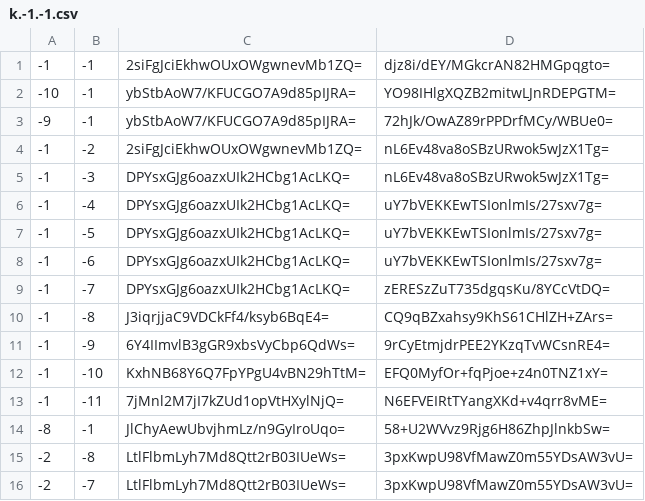
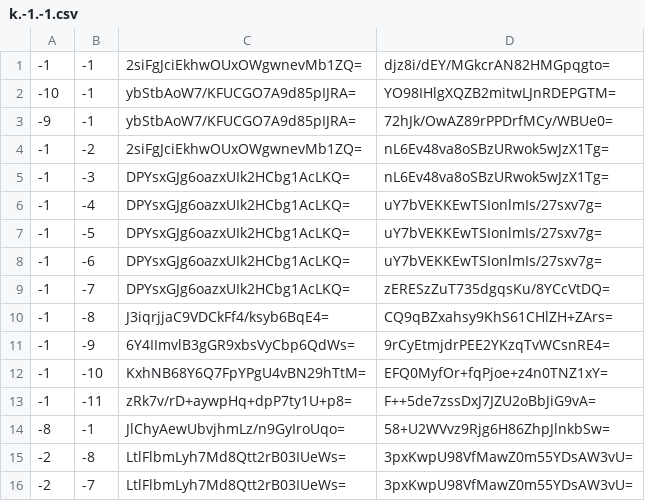
Before and after one commit to Brehtyn/brentyns.com-pipeline, a CSV file: unmined/tiles/zoom.-2/metadata/k.-1.-1.csv, drawn as a sheet.

```diff
--- a/unmined/tiles/zoom.-2/metadata/k.-1.-1.csv
+++ b/unmined/tiles/zoom.-2/metadata/k.-1.-1.csv
@@ -12,3 +12,3 @@
 -1,-10,KxhNB68Y6Q7FpYPgU4vBN29hTtM=,EFQ0MyfOr+fqPjoe+z4n0TNZ1xY=
--1,-11,7jMnl2M7jI7kZUd1opVtHXylNjQ=,N6EFVEIRtTYangXKd+v4qrr8vME=
+-1,-11,zRk7v/rD+aywpHq+dpP7ty1U+p8=,F++5de7zssDxJ7JZU2oBbJiG9vA=
 -8,-1,JlChyAewUbvjhmLz/n9GyIroUqo=,58+U2WVvz9Rjg6H86ZhpJlnkbSw=
```
Also changed, not shown: unmined/tiles/zoom.-1/metadata/k.-1.-1.csv, unmined/tiles/zoom.-3/metadata/k.-1.-1.csv, 4 other files.
